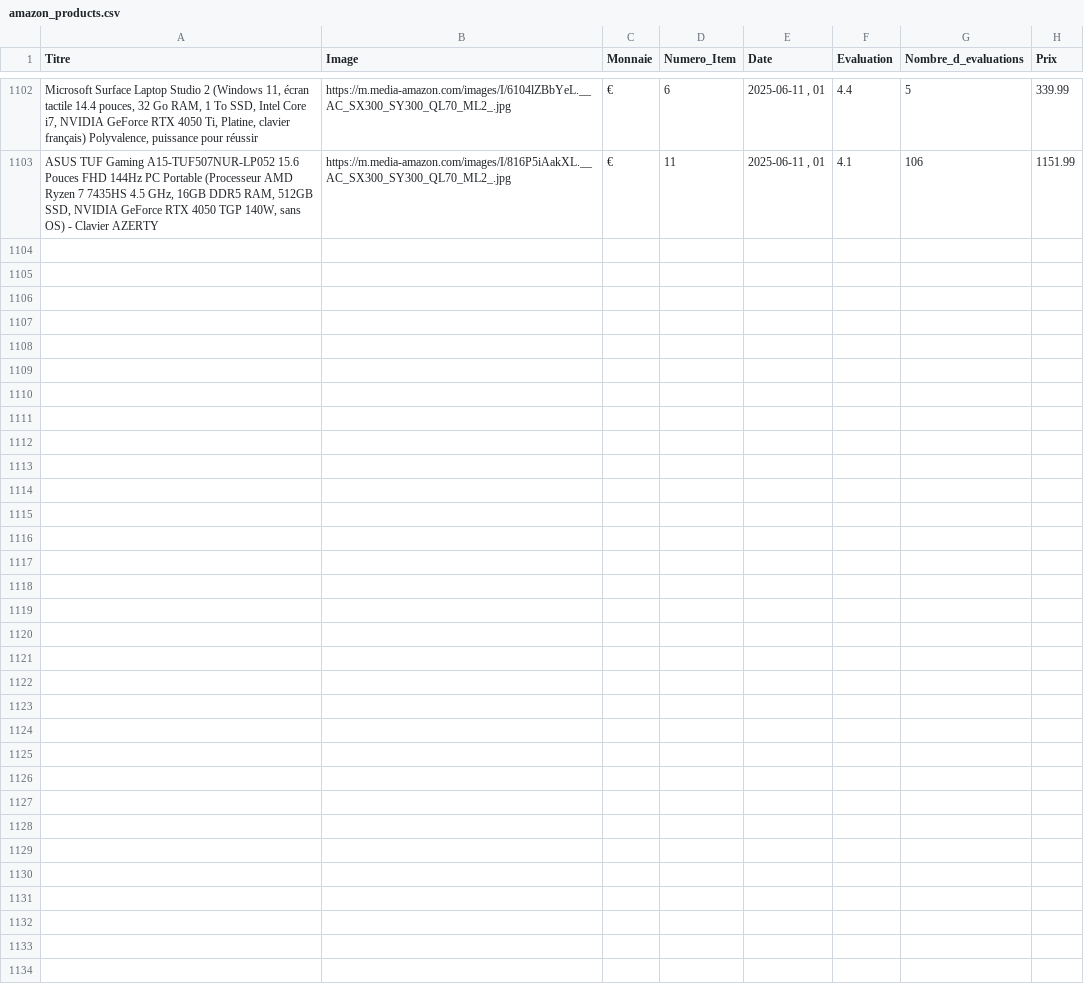
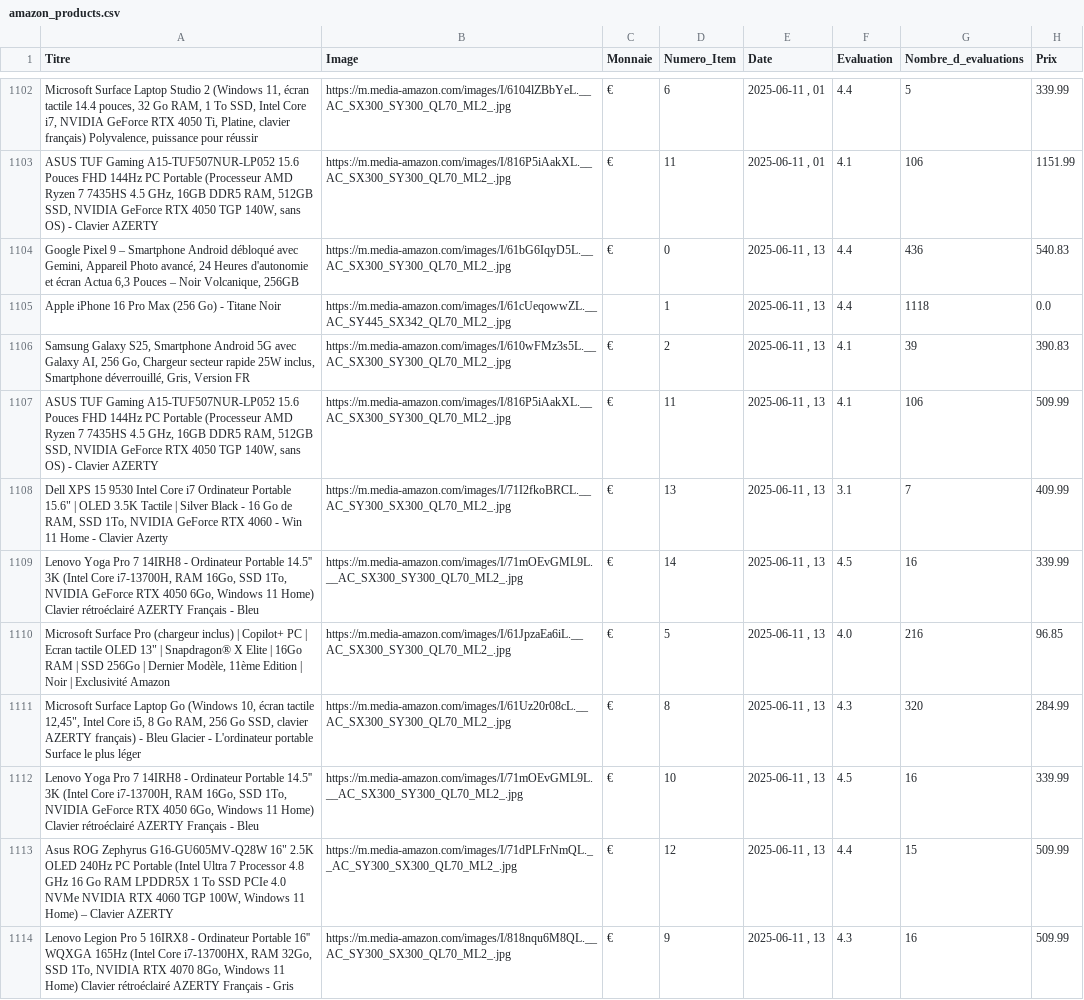
Before and after one commit to User510991/WebscrapAmazon_project, a CSV file: amazon_products.csv, drawn as a sheet; only a part is shown, gaps mark what is left out; the diff names each change by its address in the sheet, - before the commit and + after, or states it on an @@ line.

```diff
--- a/amazon_products.csv
+++ b/amazon_products.csv
+row 1104: Google Pixel 9 – Smartphone Android débloqué avec Gemini, Appareil Photo avancé, 24 Heures d'autonomie et écran Actua 6,3 Pouces – Noir Volcanique, 256GB | https://m.media-amazon.com/images/I/61bG6IqyD5L.__AC_SX300_SY300_QL70_ML2_.jpg | € | 0 | 2025-06-11 , 13 | 4.4 | 436 | 540.83
+row 1105: Apple iPhone 16 Pro Max (256 Go) - Titane Noir | https://m.media-amazon.com/images/I/61cUeqowwZL.__AC_SY445_SX342_QL70_ML2_.jpg |  | 1 | 2025-06-11 , 13 | 4.4 | 1118 | 0.0
+row 1106: Samsung Galaxy S25, Smartphone Android 5G avec Galaxy AI, 256 Go, Chargeur secteur rapide 25W inclus, Smartphone déverrouillé, Gris, Version FR | https://m.media-amazon.com/images/I/610wFMz3s5L.__AC_SX300_SY300_QL70_ML2_.jpg | € | 2 | 2025-06-11 , 13 | 4.1 | 39 | 390.83
+row 1107: ASUS TUF Gaming A15-TUF507NUR-LP052 15.6 Pouces FHD 144Hz PC Portable (Processeur AMD Ryzen 7 7435HS 4.5 GHz, 16GB DDR5 RAM, 512GB SSD, NVIDIA GeForce RTX 4050 TGP 140W, sans OS) - Clavier AZERTY | https://m.media-amazon.com/images/I/816P5iAakXL.__AC_SX300_SY300_QL70_ML2_.jpg | € | 11 | 2025-06-11 , 13 | 4.1 | 106 | 509.99
+row 1108: Dell XPS 15 9530 Intel Core i7 Ordinateur Portable 15.6" | OLED 3.5K Tactile | Silver Black - 16 Go de RAM, SSD 1To, NVIDIA GeForce RTX 4060 - Win 11 Home - Clavier Azerty | https://m.media-amazon.com/images/I/71I2fkoBRCL.__AC_SY300_SX300_QL70_ML2_.jpg | € | 13 | 2025-06-11 , 13 | 3.1 | 7 | 409.99
+row 1109: Lenovo Yoga Pro 7 14IRH8 - Ordinateur Portable 14.5'' 3K (Intel Core i7-13700H, RAM 16Go, SSD 1To, NVIDIA GeForce RTX 4050 6Go, Windows 11 Home) Clavier rétroéclairé AZERTY Français - Bleu | https://m.media-amazon.com/images/I/71mOEvGML9L.__AC_SX300_SY300_QL70_ML2_.jpg | € | 14 | 2025-06-11 , 13 | 4.5 | 16 | 339.99
+row 1110: Microsoft Surface Pro (chargeur inclus) | Copilot+ PC | Ecran tactile OLED 13" | Snapdragon® X Elite | 16Go RAM | SSD 256Go | Dernier Modèle, 11ème Edition | Noir | Exclusivité Amazon | https://m.media-amazon.com/images/I/61JpzaEa6iL.__AC_SX300_SY300_QL70_ML2_.jpg | € | 5 | 2025-06-11 , 13 | 4.0 | 216 | 96.85
+row 1111: Microsoft Surface Laptop Go (Windows 10, écran tactile 12,45", Intel Core i5, 8 Go RAM, 256 Go SSD, clavier AZERTY français) - Bleu Glacier - L'ordinateur portable Surface le plus léger | https://m.media-amazon.com/images/I/61Uz20r08cL.__AC_SX300_SY300_QL70_ML2_.jpg | € | 8 | 2025-06-11 , 13 | 4.3 | 320 | 284.99
+row 1112: Lenovo Yoga Pro 7 14IRH8 - Ordinateur Portable 14.5'' 3K (Intel Core i7-13700H, RAM 16Go, SSD 1To, NVIDIA GeForce RTX 4050 6Go, Windows 11 Home) Clavier rétroéclairé AZERTY Français - Bleu | https://m.media-amazon.com/images/I/71mOEvGML9L.__AC_SX300_SY300_QL70_ML2_.jpg | € | 10 | 2025-06-11 , 13 | 4.5 | 16 | 339.99
+row 1113: Asus ROG Zephyrus G16-GU605MV-Q28W 16" 2.5K OLED 240Hz PC Portable (Intel Ultra 7 Processor 4.8 GHz 16 Go RAM LPDDR5X 1 To SSD PCIe 4.0 NVMe NVIDIA RTX 4060 TGP 100W, Windows 11 Home) – Clavier AZERTY | https://m.media-amazon.com/images/I/71dPLFrNmQL.__AC_SY300_SX300_QL70_ML2_.jpg | € | 12 | 2025-06-11 , 13 | 4.4 | 15 | 509.99
+row 1114: Lenovo Legion Pro 5 16IRX8 - Ordinateur Portable 16'' WQXGA 165Hz (Intel Core i7-13700HX, RAM 32Go, SSD 1To, NVIDIA RTX 4070 8Go, Windows 11 Home) Clavier rétroéclairé AZERTY Français - Gris | https://m.media-amazon.com/images/I/818nqu6M8QL.__AC_SY300_SX300_QL70_ML2_.jpg | € | 9 | 2025-06-11 , 13 | 4.3 | 16 | 509.99
```
